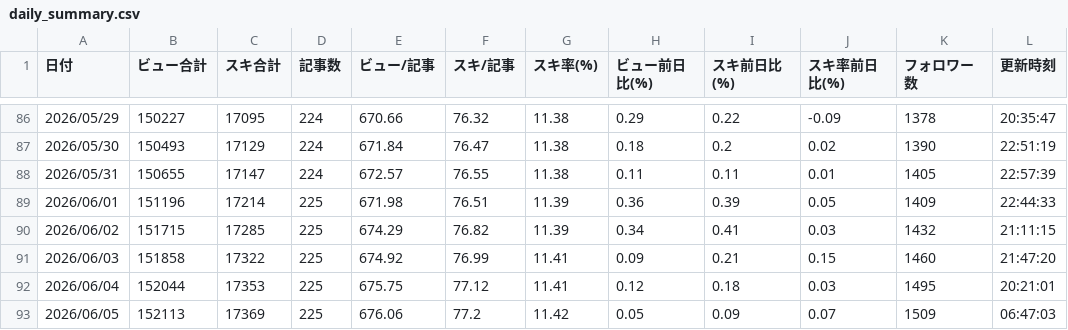
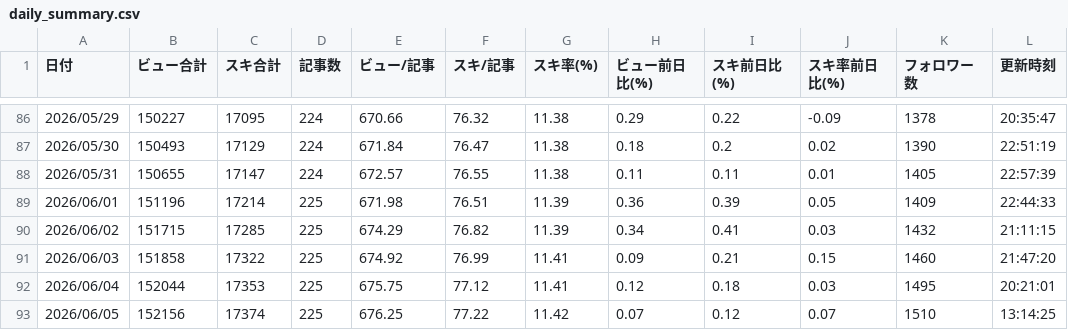
Before and after one commit to coolboylovegirl-byte/note-stats-dashboard, a CSV file: data/daily_summary.csv, drawn as a sheet; only a part is shown, gaps mark what is left out.

```diff
--- a/data/daily_summary.csv
+++ b/data/daily_summary.csv
@@ -92,2 +92,2 @@
 2026/06/04,152044,17353,225,675.75,77.12,11.41,0.12,0.18,0.03,1495,20:21:01
-2026/06/05,152113,17369,225,676.06,77.2,11.42,0.05,0.09,0.07,1509,06:47:03
+2026/06/05,152156,17374,225,676.25,77.22,11.42,0.07,0.12,0.07,1510,13:14:25
```
Also changed, not shown: data/asset_articles.csv, data/followers.csv, 4 other files.
